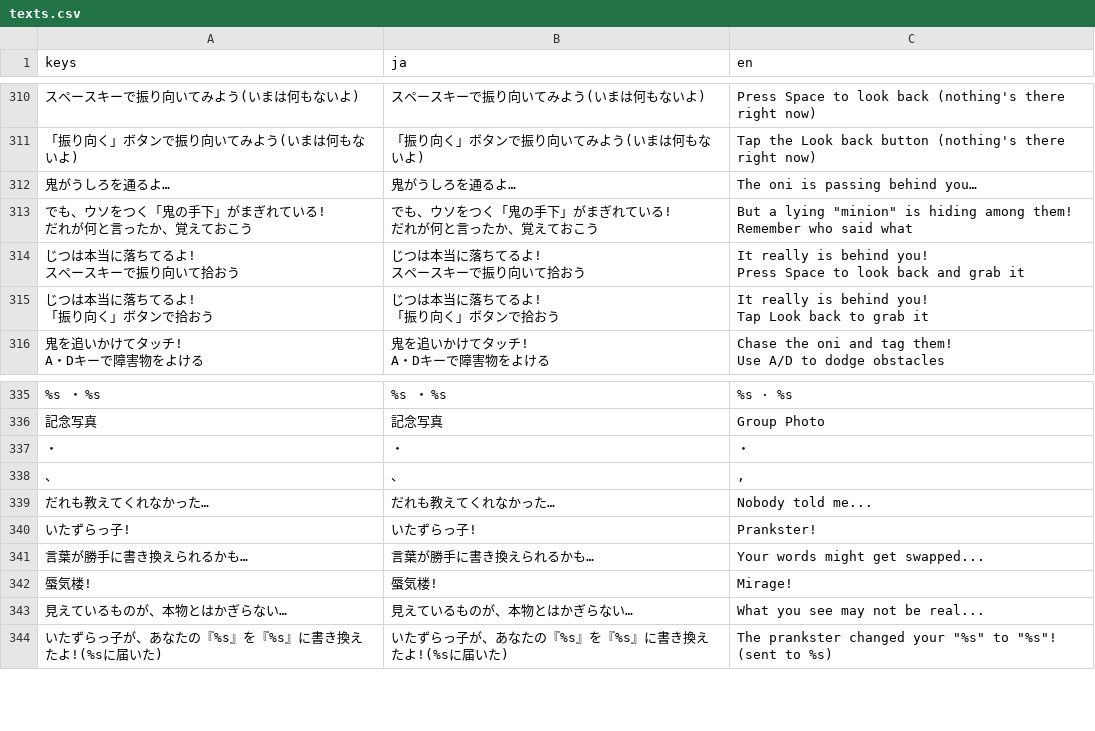
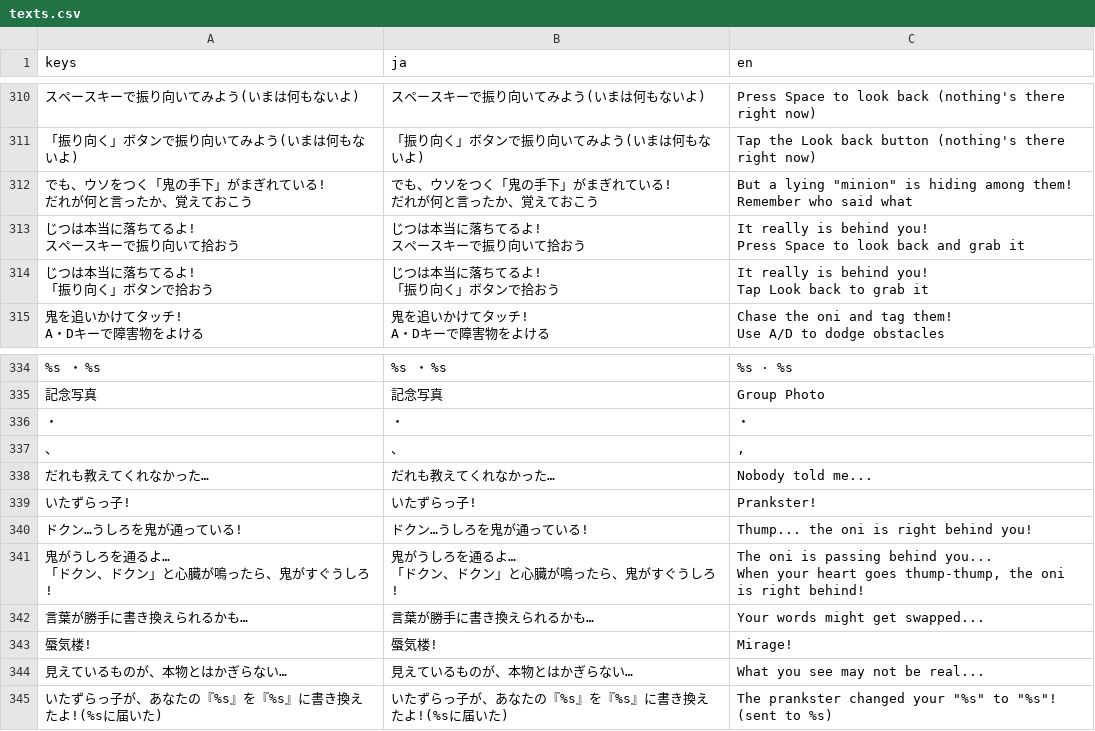
Before and after one commit to LisaYuumi/ushiro-micha-dame, a CSV file: assets/i18n/texts.csv, drawn as a sheet; only a part is shown, gaps mark what is left out; removed rows and columns are numbered as before the commit, all else as after; ↵ is a line break in a cell; the diff names each change by its address in the sheet, - before the commit and + after, or states it on an @@ line.

```diff
--- a/assets/i18n/texts.csv
+++ b/assets/i18n/texts.csv
-row 312: 鬼がうしろを通るよ… | 鬼がうしろを通るよ… | The oni is passing behind you…
+row 340: ドクン…うしろを鬼が通っている! | ドクン…うしろを鬼が通っている! | Thump... the oni is right behind you!
+row 341: 鬼がうしろを通るよ… ↵ 「ドクン、ドクン」と心臓が鳴ったら、鬼がすぐうしろ! | 鬼がうしろを通るよ… ↵ 「ドクン、ドクン」と心臓が鳴ったら、鬼がすぐうしろ! | The oni is passing behind you... ↵ When your heart goes thump-thump, the oni is right behind!
```
Also changed, not shown: 14 other files.
